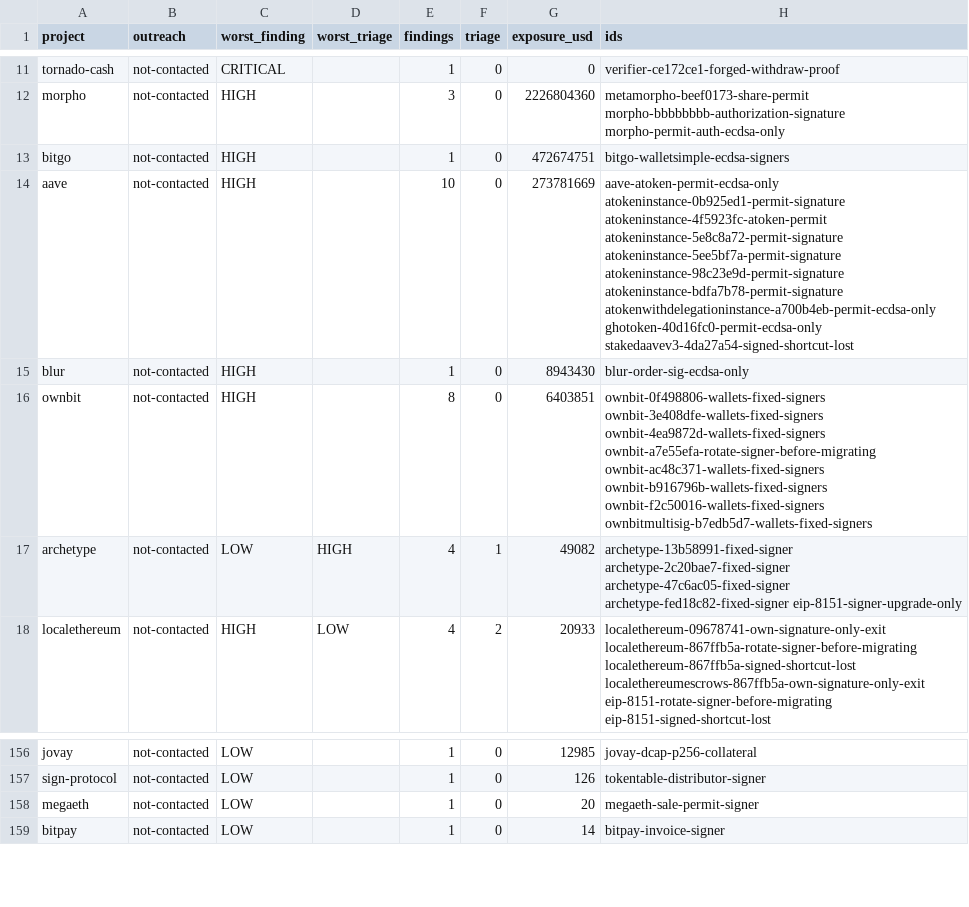
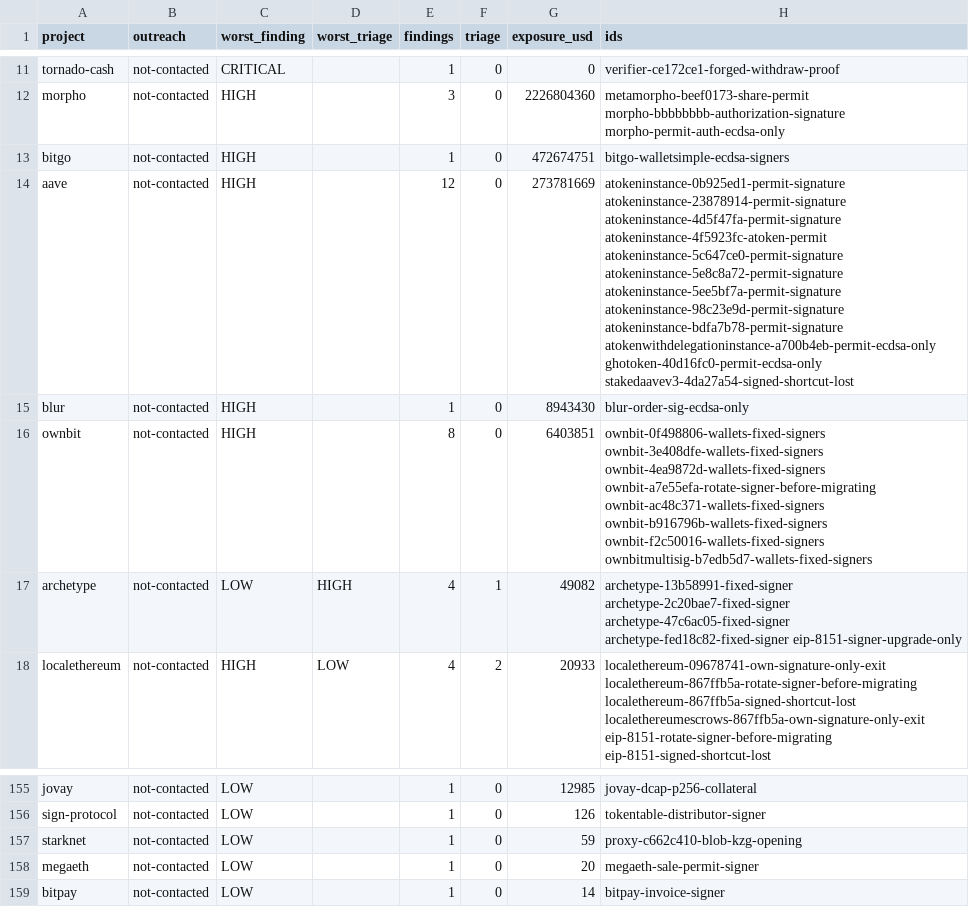
Before and after one commit to CPerezz/pq-chain-analysis, a CSV file: generated/projects.csv, drawn as a sheet; only a part is shown, gaps mark what is left out; the diff covers the shown part only.

Commit message:
findings: 18 more wave-1 rows filed on one agreeing refuter (D-029)
- Anon: a card whose refuter agrees is settled; a second refuter stays only for removals. In 102 pairs on an
  unchanged card the second refuter objected twice, both times to a removal.
- Three aTokens, two Safes, five custodian clones, the GatewayMinter and MultiSend gas cards, and six cards that
  only waited for a second refuter (Lighter, Starknet, SP1, Polygon's fflonk verifier, a tBTC validator, USDC).
- USDC's gas card and the first study's USDC finding name each other in `related`.

```diff
--- a/generated/projects.csv
+++ b/generated/projects.csv
@@ -13,3 +13,3 @@ morpho,not-contacted,HIGH,,3,0,2226804360,metamorpho-beef0173-share-permit morph
 bitgo,not-contacted,HIGH,,1,0,472674751,bitgo-walletsimple-ecdsa-signers
-aave,not-contacted,HIGH,,10,0,273781669,aave-atoken-permit-ecdsa-only atokeninstance-0b925ed1-permit-signature atokeninstance-4f5923fc-atoken-permit atokeninstance-5e8c8a72-permit-signature atokeninstance-5ee5bf7a-permit-signature atokeninstance-98c23e9d-permit-signature atokeninstance-bdfa7b78-permit-signature atokenwithdelegationinstance-a700b4eb-permit-ecdsa-only ghotoken-40d16fc0-permit-ecdsa-only stakedaavev3-4da27a54-signed-shortcut-lost
+aave,not-contacted,HIGH,,12,0,273781669,atokeninstance-0b925ed1-permit-signature atokeninstance-23878914-permit-signature atokeninstance-4d5f47fa-permit-signature atokeninstance-4f5923fc-atoken-permit atokeninstance-5c647ce0-permit-signature atokeninstance-5e8c8a72-permit-signature atokeninstance-5ee5bf7a-permit-signature atokeninstance-98c23e9d-permit-signature atokeninstance-bdfa7b78-permit-signature atokenwithdelegationinstance-a700b4eb-permit-ecdsa-only ghotoken-40d16fc0-permit-ecdsa-only stakedaavev3-4da27a54-signed-shortcut-lost
 blur,not-contacted,HIGH,,1,0,8943430,blur-order-sig-ecdsa-only
@@ -157,2 +156,3 @@ jovay,not-contacted,LOW,,1,0,12985,jovay-dcap-p256-collateral
 sign-protocol,not-contacted,LOW,,1,0,126,tokentable-distributor-signer
+starknet,not-contacted,LOW,,1,0,59,proxy-c662c410-blob-kzg-opening
 megaeth,not-contacted,LOW,,1,0,20,megaeth-sale-permit-signer
```
Also changed, not shown: 3 added rows, 4 removed rows and 3 edited cells elsewhere in this file, generated/studies.csv, 34 other files.
